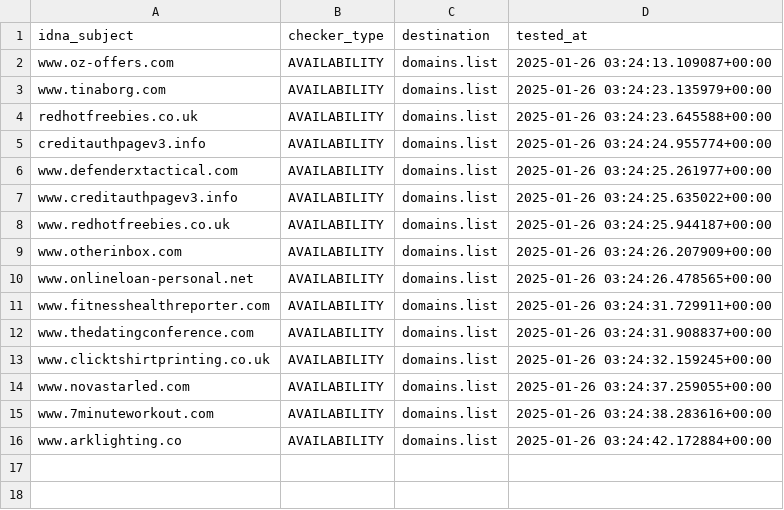
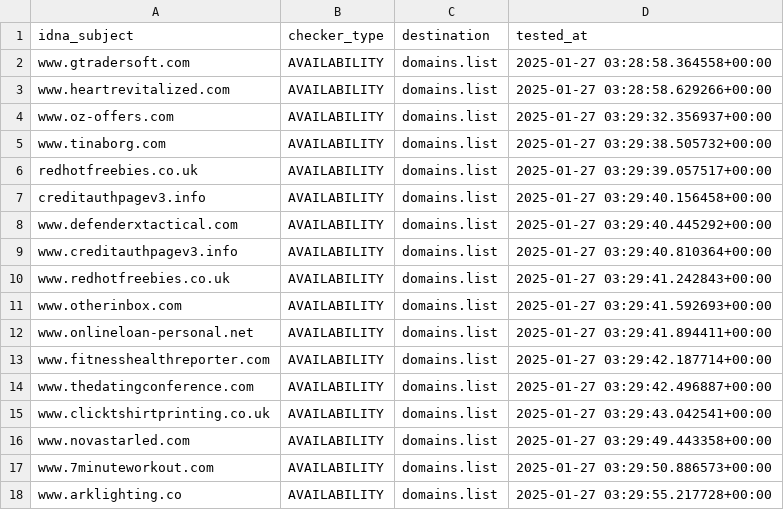
Before and after one commit to Ultimate-Hosts-Blacklist/Add_Spam, a CSV file: .pyfunceble/inactive.csv, drawn as a sheet.

```diff
--- a/.pyfunceble/inactive.csv
+++ b/.pyfunceble/inactive.csv
@@ -1,16 +1,18 @@
 idna_subject,checker_type,destination,tested_at
-www.oz-offers.com,AVAILABILITY,domains.list,2025-01-26 03:24:13.109087+00:00
-www.tinaborg.com,AVAILABILITY,domains.list,2025-01-26 03:24:23.135979+00:00
-redhotfreebies.co.uk,AVAILABILITY,domains.list,2025-01-26 03:24:23.645588+00:00
-creditauthpagev3.info,AVAILABILITY,domains.list,2025-01-26 03:24:24.955774+00:00
-www.defenderxtactical.com,AVAILABILITY,domains.list,2025-01-26 03:24:25.261977+00:00
-www.creditauthpagev3.info,AVAILABILITY,domains.list,2025-01-26 03:24:25.635022+00:00
-www.redhotfreebies.co.uk,AVAILABILITY,domains.list,2025-01-26 03:24:25.944187+00:00
-www.otherinbox.com,AVAILABILITY,domains.list,2025-01-26 03:24:26.207909+00:00
-www.onlineloan-personal.net,AVAILABILITY,domains.list,2025-01-26 03:24:26.478565+00:00
-www.fitnesshealthreporter.com,AVAILABILITY,domains.list,2025-01-26 03:24:31.729911+00:00
-www.thedatingconference.com,AVAILABILITY,domains.list,2025-01-26 03:24:31.908837+00:00
-www.clicktshirtprinting.co.uk,AVAILABILITY,domains.list,2025-01-26 03:24:32.159245+00:00
-www.novastarled.com,AVAILABILITY,domains.list,2025-01-26 03:24:37.259055+00:00
-www.7minuteworkout.com,AVAILABILITY,domains.list,2025-01-26 03:24:38.283616+00:00
-www.arklighting.co,AVAILABILITY,domains.list,2025-01-26 03:24:42.172884+00:00
+www.gtradersoft.com,AVAILABILITY,domains.list,2025-01-27 03:28:58.364558+00:00
+www.heartrevitalized.com,AVAILABILITY,domains.list,2025-01-27 03:28:58.629266+00:00
+www.oz-offers.com,AVAILABILITY,domains.list,2025-01-27 03:29:32.356937+00:00
+www.tinaborg.com,AVAILABILITY,domains.list,2025-01-27 03:29:38.505732+00:00
+redhotfreebies.co.uk,AVAILABILITY,domains.list,2025-01-27 03:29:39.057517+00:00
+creditauthpagev3.info,AVAILABILITY,domains.list,2025-01-27 03:29:40.156458+00:00
+www.defenderxtactical.com,AVAILABILITY,domains.list,2025-01-27 03:29:40.445292+00:00
+www.creditauthpagev3.info,AVAILABILITY,domains.list,2025-01-27 03:29:40.810364+00:00
+www.redhotfreebies.co.uk,AVAILABILITY,domains.list,2025-01-27 03:29:41.242843+00:00
+www.otherinbox.com,AVAILABILITY,domains.list,2025-01-27 03:29:41.592693+00:00
+www.onlineloan-personal.net,AVAILABILITY,domains.list,2025-01-27 03:29:41.894411+00:00
+www.fitnesshealthreporter.com,AVAILABILITY,domains.list,2025-01-27 03:29:42.187714+00:00
+www.thedatingconference.com,AVAILABILITY,domains.list,2025-01-27 03:29:42.496887+00:00
+www.clicktshirtprinting.co.uk,AVAILABILITY,domains.list,2025-01-27 03:29:43.042541+00:00
+www.novastarled.com,AVAILABILITY,domains.list,2025-01-27 03:29:49.443358+00:00
+www.7minuteworkout.com,AVAILABILITY,domains.list,2025-01-27 03:29:50.886573+00:00
+www.arklighting.co,AVAILABILITY,domains.list,2025-01-27 03:29:55.217728+00:00
```
Also changed, not shown: 21 other files.
